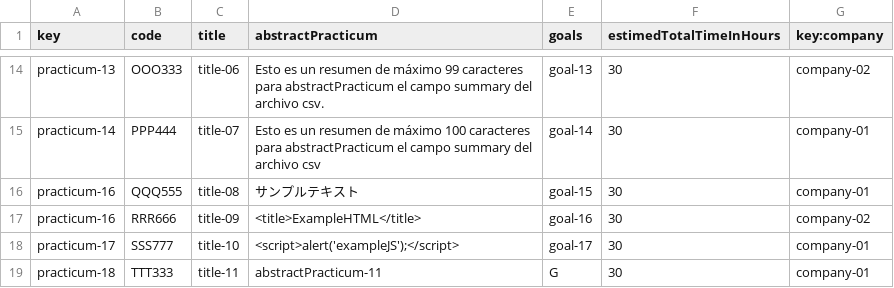
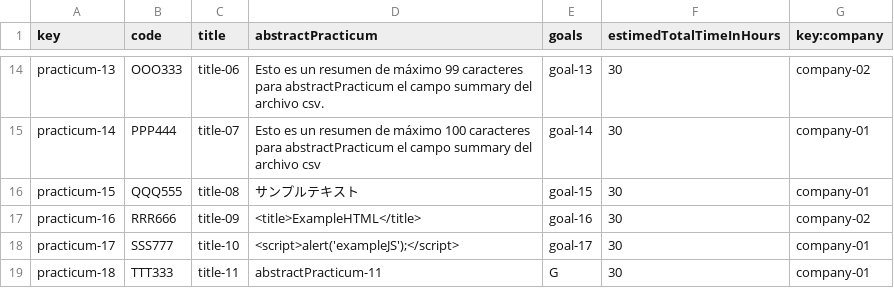
Before and after one commit to laurolmer/Acme-L3-D02, a CSV file: src/main/webapp/WEB-INF/resources/sample-data/practicum.csv, drawn as a sheet; only a part is shown, gaps mark what is left out.

Commit message:
Update id's of the practicum.csv

```diff
--- a/src/main/webapp/WEB-INF/resources/sample-data/practicum.csv
+++ b/src/main/webapp/WEB-INF/resources/sample-data/practicum.csv
@@ -15,3 +15,3 @@ practicum-13,OOO333,title-06,"Esto es un resumen de máximo 99 caracteres para a
 practicum-14,PPP444,title-07,"Esto es un resumen de máximo 100 caracteres para abstractPracticum el campo summary del archivo csv",goal-14,30,company-01
-practicum-16,QQQ555,title-08,"サンプルテキスト",goal-15,30,company-01
+practicum-15,QQQ555,title-08,"サンプルテキスト",goal-15,30,company-01
 practicum-16,RRR666,title-09,"<title>ExampleHTML</title>",goal-16,30,company-02
```
